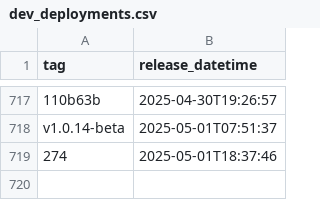
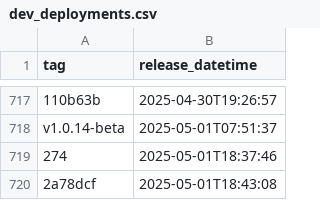
Before and after one commit to NHSDigital/eps-vpc-resources, a CSV file: _data/dev_deployments.csv, drawn as a sheet; only a part is shown, gaps mark what is left out; the diff names each change by its address in the sheet, - before the commit and + after, or states it on an @@ line.

```diff
--- a/_data/dev_deployments.csv
+++ b/_data/dev_deployments.csv
+row 720: 2a78dcf | 2025-05-01T18:43:08
```
Also changed, not shown: 1 other file.
